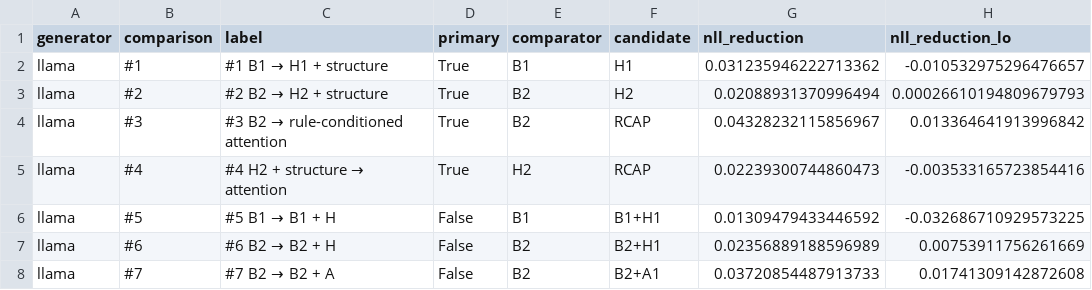
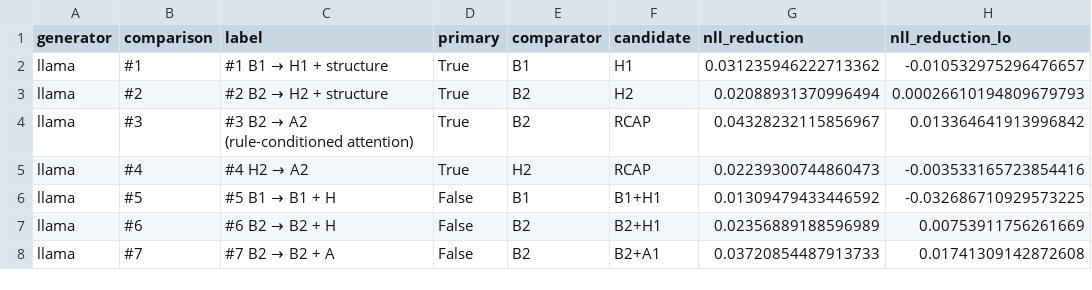
Before and after one commit to nikeshdesai111/manyifeval_claude_code_starter, a CSV file: results/eval_s3/llama_only/tables/eval1_contrasts.csv, drawn as a sheet; only a part is shown; the diff names each change by its address in the sheet, - before the commit and + after, or states it on an @@ line.

```diff
--- a/results/eval_s3/llama_only/tables/eval1_contrasts.csv
+++ b/results/eval_s3/llama_only/tables/eval1_contrasts.csv
@@ C4 (label): #3 B2 → rule-conditioned attention → #3 B2 → A2 (rule-conditioned attention) @@
@@ C5 (label): #4 H2 + structure → attention → #4 H2 → A2 @@
```
Also changed, not shown: results/eval_s3/llama_only/tables/eval1_fixed_vs_param.csv, results/preliminary_train_report/tables/eval1_contrasts.csv, 42 other files.
